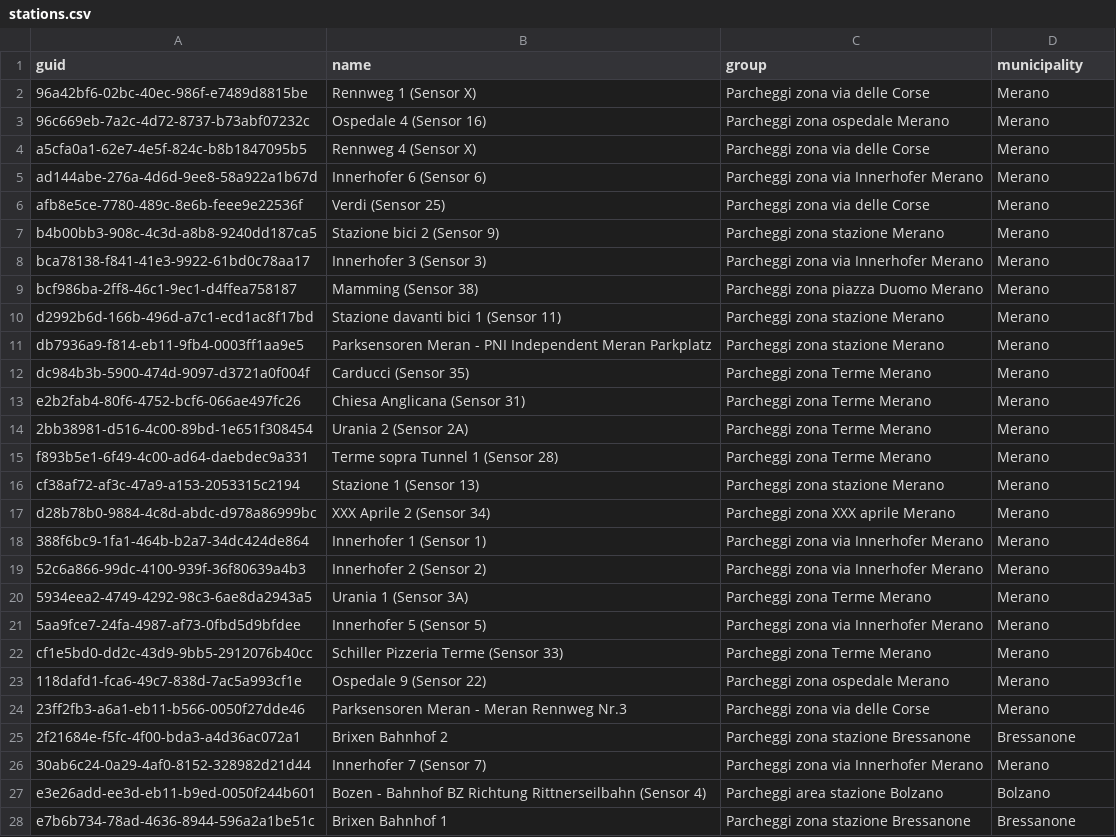
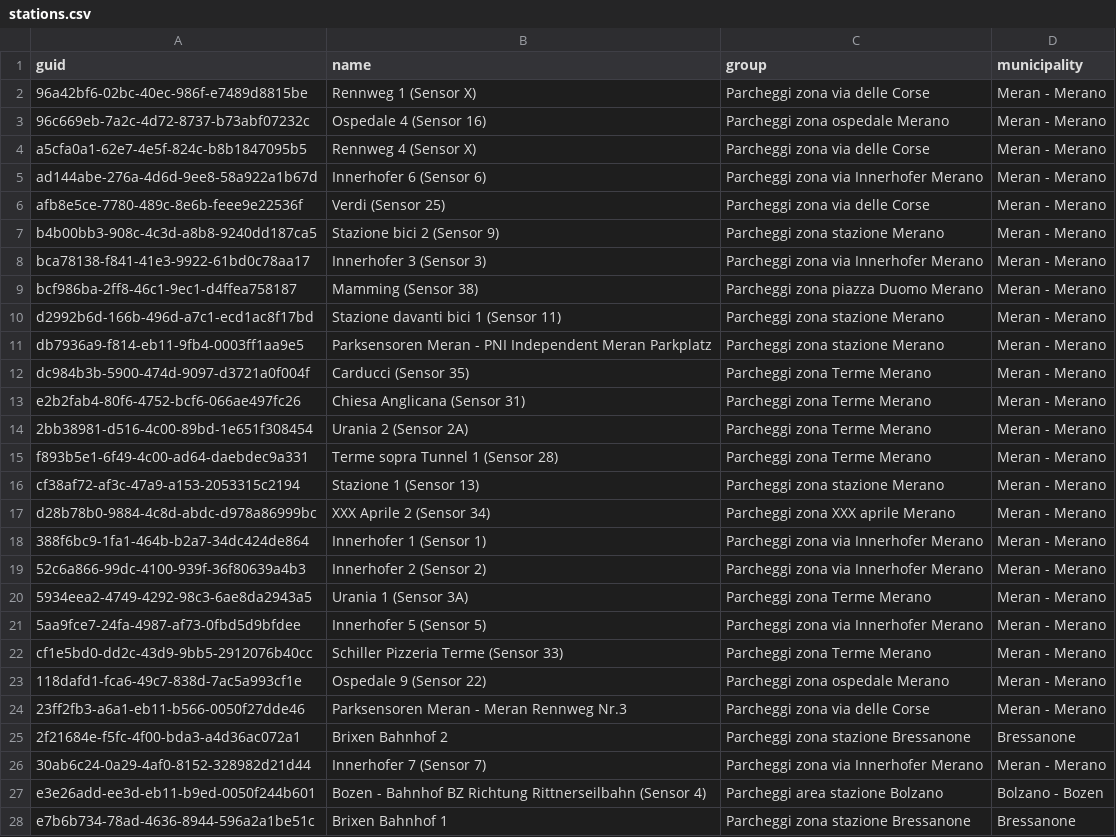
Before and after one commit to noi-techpark/opendatahub-collectors, a CSV file: transformers/parking-onstreet-merano/src/resources/stations.csv, drawn as a sheet; only a part is shown; the diff covers the shown part only.

Commit message:
fixed municipality naming added sql utility script

```diff
--- a/transformers/parking-onstreet-merano/src/resources/stations.csv
+++ b/transformers/parking-onstreet-merano/src/resources/stations.csv
@@ -1,28 +1,28 @@
 guid,name,group,municipality
-96a42bf6-02bc-40ec-986f-e7489d8815be,Rennweg 1 (Sensor X),Parcheggi zona via delle Corse,Merano
-96c669eb-7a2c-4d72-8737-b73abf07232c,Ospedale 4 (Sensor 16),Parcheggi zona ospedale Merano,Merano
-a5cfa0a1-62e7-4e5f-824c-b8b1847095b5,Rennweg 4 (Sensor X),Parcheggi zona via delle Corse,Merano
-ad144abe-276a-4d6d-9ee8-58a922a1b67d,Innerhofer 6 (Sensor 6),Parcheggi zona via Innerhofer Merano,Merano
-afb8e5ce-7780-489c-8e6b-feee9e22536f,Verdi (Sensor 25),Parcheggi zona via delle Corse,Merano
-b4b00bb3-908c-4c3d-a8b8-9240dd187ca5,Stazione bici 2 (Sensor 9),Parcheggi zona stazione Merano,Merano
-bca78138-f841-41e3-9922-61bd0c78aa17,Innerhofer 3 (Sensor 3),Parcheggi zona via Innerhofer Merano,Merano
-bcf986ba-2ff8-46c1-9ec1-d4ffea758187,Mamming (Sensor 38),Parcheggi zona piazza Duomo Merano,Merano
-d2992b6d-166b-496d-a7c1-ecd1ac8f17bd,Stazione davanti bici 1 (Sensor 11),Parcheggi zona stazione Merano,Merano
-db7936a9-f814-eb11-9fb4-0003ff1aa9e5,Parksensoren Meran - PNI Independent Meran Parkplatz,Parcheggi zona stazione Merano,Merano
-dc984b3b-5900-474d-9097-d3721a0f004f,Carducci (Sensor 35),Parcheggi zona Terme Merano,Merano
-e2b2fab4-80f6-4752-bcf6-066ae497fc26,Chiesa Anglicana (Sensor 31),Parcheggi zona Terme Merano,Merano
-2bb38981-d516-4c00-89bd-1e651f308454,Urania 2 (Sensor 2A),Parcheggi zona Terme Merano,Merano
-f893b5e1-6f49-4c00-ad64-daebdec9a331,Terme sopra Tunnel 1 (Sensor 28),Parcheggi zona Terme Merano,Merano
-cf38af72-af3c-47a9-a153-2053315c2194,Stazione 1 (Sensor 13),Parcheggi zona stazione Merano,Merano
-d28b78b0-9884-4c8d-abdc-d978a86999bc,XXX Aprile 2 (Sensor 34),Parcheggi zona XXX aprile Merano,Merano
-388f6bc9-1fa1-464b-b2a7-34dc424de864,Innerhofer 1 (Sensor 1),Parcheggi zona via Innerhofer Merano,Merano
-52c6a866-99dc-4100-939f-36f80639a4b3,Innerhofer 2 (Sensor 2),Parcheggi zona via Innerhofer Merano,Merano
-5934eea2-4749-4292-98c3-6ae8da2943a5,Urania 1 (Sensor 3A),Parcheggi zona Terme Merano,Merano
-5aa9fce7-24fa-4987-af73-0fbd5d9bfdee,Innerhofer 5 (Sensor 5),Parcheggi zona via Innerhofer Merano,Merano
-cf1e5bd0-dd2c-43d9-9bb5-2912076b40cc,Schiller Pizzeria Terme (Sensor 33),Parcheggi zona Terme Merano,Merano
-118dafd1-fca6-49c7-838d-7ac5a993cf1e,Ospedale 9 (Sensor 22),Parcheggi zona ospedale Merano,Merano
-23ff2fb3-a6a1-eb11-b566-0050f27dde46,Parksensoren Meran - Meran Rennweg Nr.3,Parcheggi zona via delle Corse,Merano
+96a42bf6-02bc-40ec-986f-e7489d8815be,Rennweg 1 (Sensor X),Parcheggi zona via delle Corse,Meran - Merano
+96c669eb-7a2c-4d72-8737-b73abf07232c,Ospedale 4 (Sensor 16),Parcheggi zona ospedale Merano,Meran - Merano
+a5cfa0a1-62e7-4e5f-824c-b8b1847095b5,Rennweg 4 (Sensor X),Parcheggi zona via delle Corse,Meran - Merano
+ad144abe-276a-4d6d-9ee8-58a922a1b67d,Innerhofer 6 (Sensor 6),Parcheggi zona via Innerhofer Merano,Meran - Merano
+afb8e5ce-7780-489c-8e6b-feee9e22536f,Verdi (Sensor 25),Parcheggi zona via delle Corse,Meran - Merano
+b4b00bb3-908c-4c3d-a8b8-9240dd187ca5,Stazione bici 2 (Sensor 9),Parcheggi zona stazione Merano,Meran - Merano
+bca78138-f841-41e3-9922-61bd0c78aa17,Innerhofer 3 (Sensor 3),Parcheggi zona via Innerhofer Merano,Meran - Merano
+bcf986ba-2ff8-46c1-9ec1-d4ffea758187,Mamming (Sensor 38),Parcheggi zona piazza Duomo Merano,Meran - Merano
+d2992b6d-166b-496d-a7c1-ecd1ac8f17bd,Stazione davanti bici 1 (Sensor 11),Parcheggi zona stazione Merano,Meran - Merano
+db7936a9-f814-eb11-9fb4-0003ff1aa9e5,Parksensoren Meran - PNI Independent Meran Parkplatz,Parcheggi zona stazione Merano,Meran - Merano
+dc984b3b-5900-474d-9097-d3721a0f004f,Carducci (Sensor 35),Parcheggi zona Terme Merano,Meran - Merano
+e2b2fab4-80f6-4752-bcf6-066ae497fc26,Chiesa Anglicana (Sensor 31),Parcheggi zona Terme Merano,Meran - Merano
+2bb38981-d516-4c00-89bd-1e651f308454,Urania 2 (Sensor 2A),Parcheggi zona Terme Merano,Meran - Merano
+f893b5e1-6f49-4c00-ad64-daebdec9a331,Terme sopra Tunnel 1 (Sensor 28),Parcheggi zona Terme Merano,Meran - Merano
+cf38af72-af3c-47a9-a153-2053315c2194,Stazione 1 (Sensor 13),Parcheggi zona stazione Merano,Meran - Merano
+d28b78b0-9884-4c8d-abdc-d978a86999bc,XXX Aprile 2 (Sensor 34),Parcheggi zona XXX aprile Merano,Meran - Merano
+388f6bc9-1fa1-464b-b2a7-34dc424de864,Innerhofer 1 (Sensor 1),Parcheggi zona via Innerhofer Merano,Meran - Merano
+52c6a866-99dc-4100-939f-36f80639a4b3,Innerhofer 2 (Sensor 2),Parcheggi zona via Innerhofer Merano,Meran - Merano
+5934eea2-4749-4292-98c3-6ae8da2943a5,Urania 1 (Sensor 3A),Parcheggi zona Terme Merano,Meran - Merano
+5aa9fce7-24fa-4987-af73-0fbd5d9bfdee,Innerhofer 5 (Sensor 5),Parcheggi zona via Innerhofer Merano,Meran - Merano
+cf1e5bd0-dd2c-43d9-9bb5-2912076b40cc,Schiller Pizzeria Terme (Sensor 33),Parcheggi zona Terme Merano,Meran - Merano
+118dafd1-fca6-49c7-838d-7ac5a993cf1e,Ospedale 9 (Sensor 22),Parcheggi zona ospedale Merano,Meran - Merano
+23ff2fb3-a6a1-eb11-b566-0050f27dde46,Parksensoren Meran - Meran Rennweg Nr.3,Parcheggi zona via delle Corse,Meran - Merano
 2f21684e-f5fc-4f00-bda3-a4d36ac072a1,Brixen Bahnhof 2,Parcheggi zona stazione Bressanone,Bressanone
-30ab6c24-0a29-4af0-8152-328982d21d44,Innerhofer 7 (Sensor 7),Parcheggi zona via Innerhofer Merano,Merano
-e3e26add-ee3d-eb11-b9ed-0050f244b601,Bozen - Bahnhof BZ Richtung Rittnerseilbahn (Sensor 4),Parcheggi area stazione Bolzano,Bolzano
+30ab6c24-0a29-4af0-8152-328982d21d44,Innerhofer 7 (Sensor 7),Parcheggi zona via Innerhofer Merano,Meran - Merano
+e3e26add-ee3d-eb11-b9ed-0050f244b601,Bozen - Bahnhof BZ Richtung Rittnerseilbahn (Sensor 4),Parcheggi area stazione Bolzano,Bolzano - Bozen
 e7b6b734-78ad-4636-8944-596a2a1be51c,Brixen Bahnhof 1,Parcheggi zona stazione Bressanone,Bressanone
```
Also changed, not shown: 31 edited cells elsewhere in this file, 1 other file.
